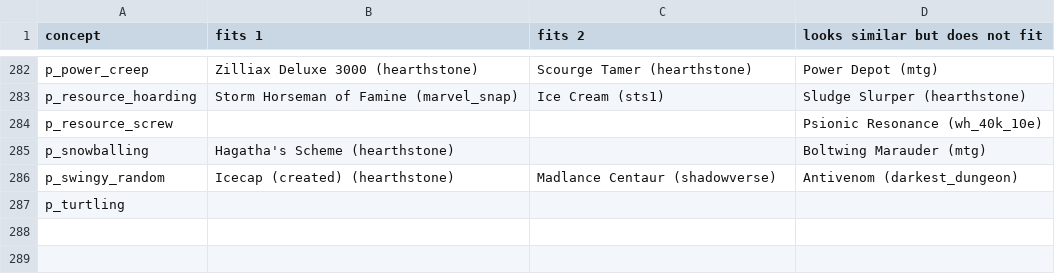
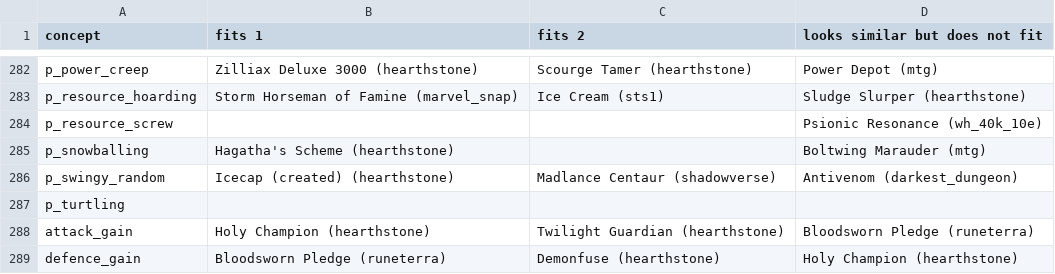
Before and after one commit to npgeorgiou/three-bases, a TSV file: library/tools/concept_examples.tsv, drawn as a sheet; only a part is shown, gaps mark what is left out.

```diff
--- a/library/tools/concept_examples.tsv
+++ b/library/tools/concept_examples.tsv
@@ -287 +287,3 @@ p_swingy_random	Icecap (created) (hearthstone)	Madlance Centaur (shadowverse)	An
 p_turtling			
+attack_gain	Holy Champion (hearthstone)	Twilight Guardian (hearthstone)	Bloodsworn Pledge (runeterra)
+defence_gain	Bloodsworn Pledge (runeterra)	Demonfuse (hearthstone)	Holy Champion (hearthstone)
```
Also changed, not shown: library/tools/step3/decisions.tsv, 2 other files.
